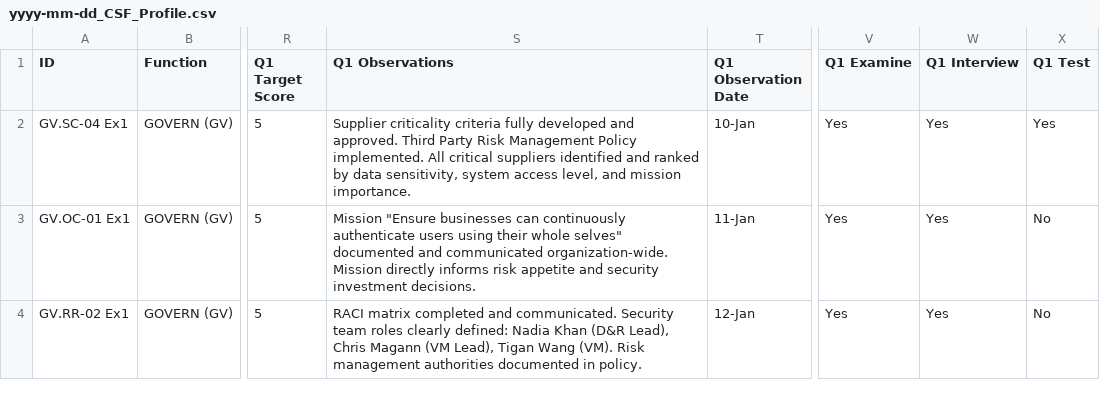
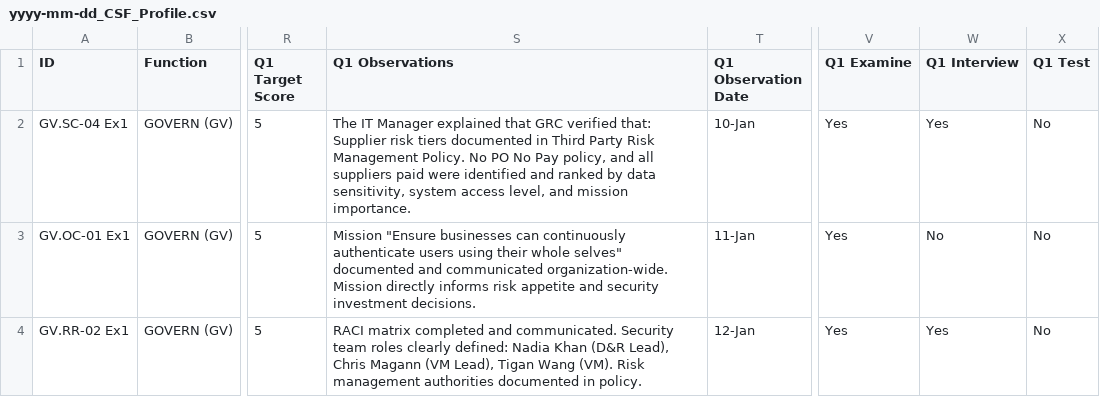
Before and after one commit to ericrihm/csf_profile, a CSV file: SPREADSHEETS/yyyy-mm-dd_CSF_Profile.csv, drawn as a sheet; only a part is shown, gaps mark what is left out; ↵ is a line break in a cell; the diff covers the shown part only; the diff names each change by its address in the sheet, - before the commit and + after, or states it on an @@ line.

Commit message:
Add files via upload

```diff
--- a/SPREADSHEETS/yyyy-mm-dd_CSF_Profile.csv
+++ b/SPREADSHEETS/yyyy-mm-dd_CSF_Profile.csv
-S2 (Q1 Observations): Supplier criticality criteria fully developed and approved. Third Party Risk Management Policy implemented. All critical suppliers identified and…
+S2 (Q1 Observations): The IT Manager explained that GRC verified that: ↵ Supplier risk tiers documented in Third Party Risk Management Policy. No PO No Pay policy, and all suppliers paid were identified and…
-X2 (Q1 Test): Yes
+X2 (Q1 Test): No
-W3 (Q1 Interview): Yes
+W3 (Q1 Interview): No
```
Also changed, not shown: 2 edited cells elsewhere in this file.
